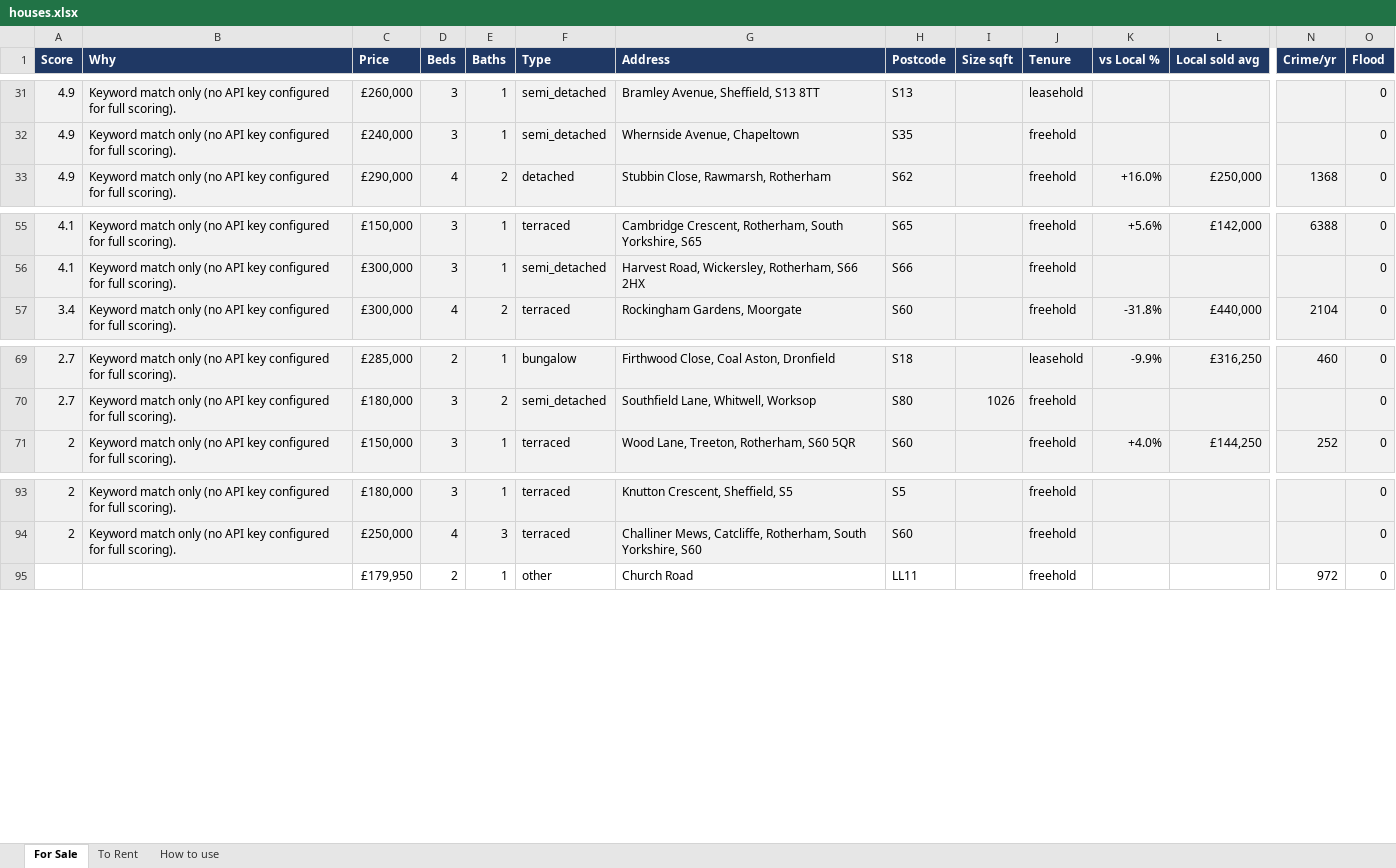
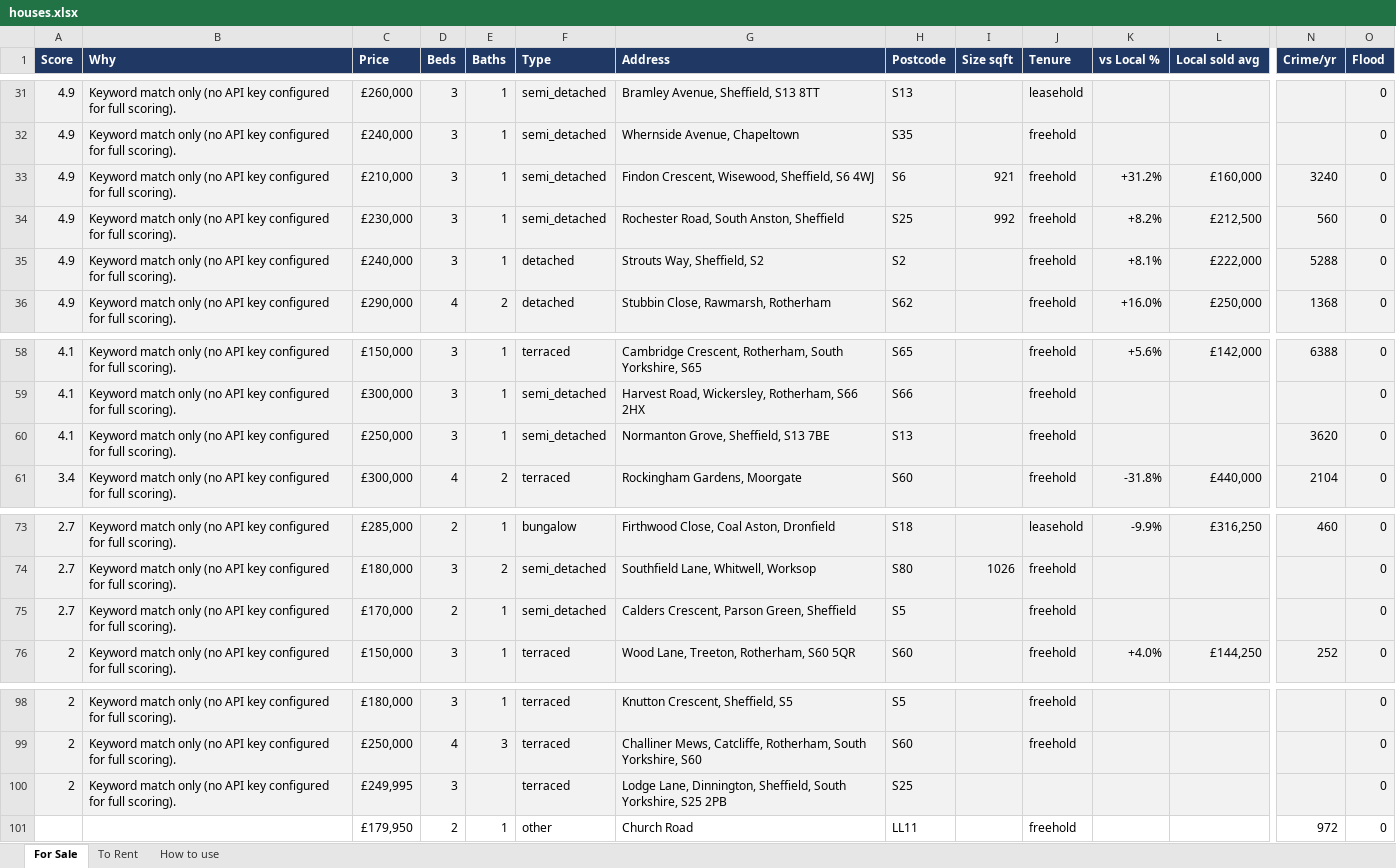
Before and after one commit to dcracknell/house_finder, an Excel workbook: data/houses.xlsx, sheet For Sale, drawn as a sheet; only a part is shown, gaps mark what is left out; values as stored, in another font and other column widths than the file's, no borders; rows hold the shown columns only; the diff names each change by its address in the sheet, - before the commit and + after, or states it on an @@ line.

```diff
--- a/data/houses.xlsx (sheet For Sale)
+++ b/data/houses.xlsx (sheet For Sale)
+row 33: 4.9 | Keyword match only (no API key configured for full scoring). | £210,000 | 3 | 1 | semi_detached | Findon Crescent, Wisewood, Sheffield, S6 4WJ | S6 | 921 | freehold | +31.2% | £160,000 | 3240 | 0
+row 34: 4.9 | Keyword match only (no API key configured for full scoring). | £230,000 | 3 | 1 | semi_detached | Rochester Road, South Anston, Sheffield | S25 | 992 | freehold | +8.2% | £212,500 | 560 | 0
+row 35: 4.9 | Keyword match only (no API key configured for full scoring). | £240,000 | 3 | 1 | detached | Strouts Way, Sheffield, S2 | S2 |  | freehold | +8.1% | £222,000 | 5288 | 0
+row 60: 4.1 | Keyword match only (no API key configured for full scoring). | £250,000 | 3 | 1 | semi_detached | Normanton Grove, Sheffield, S13 7BE | S13 |  | freehold |  |  | 3620 | 0
+row 75: 2.7 | Keyword match only (no API key configured for full scoring). | £170,000 | 2 | 1 | semi_detached | Calders Crescent, Parson Green, Sheffield | S5 |  | freehold |  |  |  | 0
+row 100: 2 | Keyword match only (no API key configured for full scoring). | £249,995 | 3 |  | terraced | Lodge Lane, Dinnington, Sheffield, South Yorkshire, S25 2PB | S25 |  |  |  |  |  | 0
```
Also changed, not shown: hidden cells, 3 other files.
